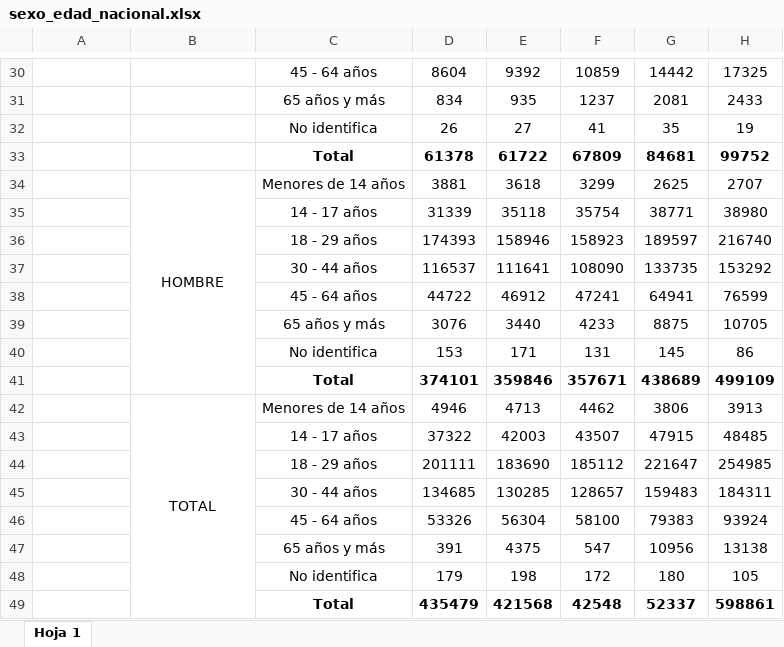
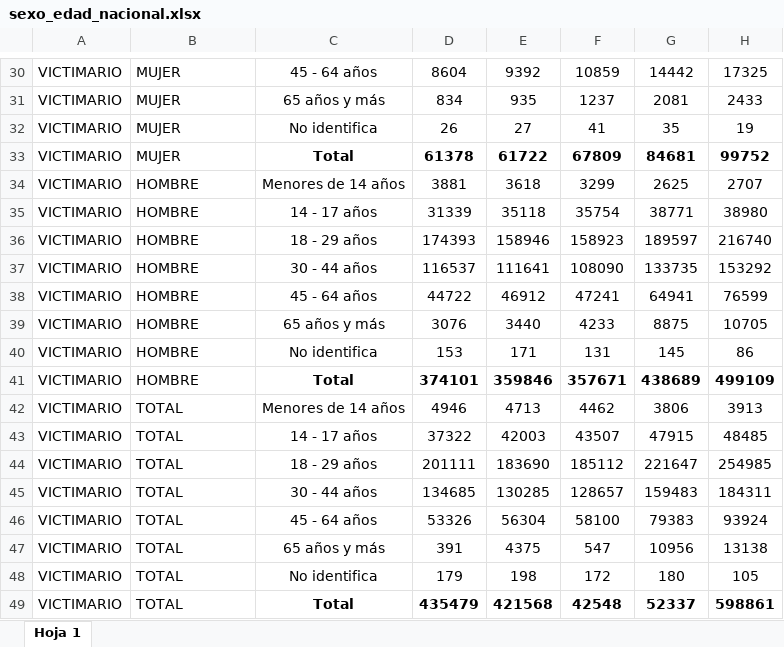
Before and after one commit to mfurniel/dashboard_seguridad, an Excel workbook: dataset/nacional/sexo_edad_nacional.xlsx, sheet Hoja 1, drawn as a sheet; only a part is shown, gaps mark what is left out; values as stored, in another font and other column widths than the file's, no borders; charts and pictures not drawn; the diff covers the shown part only; the diff names each change by its address in the sheet, - before the commit and + after, or states it on an @@ line.

```diff
--- a/dataset/nacional/sexo_edad_nacional.xlsx (sheet Hoja 1)
+++ b/dataset/nacional/sexo_edad_nacional.xlsx (sheet Hoja 1)
-A30:A49: (empty)
+A30:A49: VICTIMARIO
-B30:B33: (empty)
+B30:B33: MUJER
-B34 alignment: center
+B34 alignment: left
-B34:B41 merged
-B35:B41: (empty)
+B35:B41: HOMBRE
-B42 alignment: center
+B42 alignment: left
-B42:B49 merged
-B43:B49: (empty)
+B43:B49: TOTAL
```
Also changed, not shown: 50 edited cells, cell formats and merged cells elsewhere in this sheet, charts or pictures, 4 other files.
